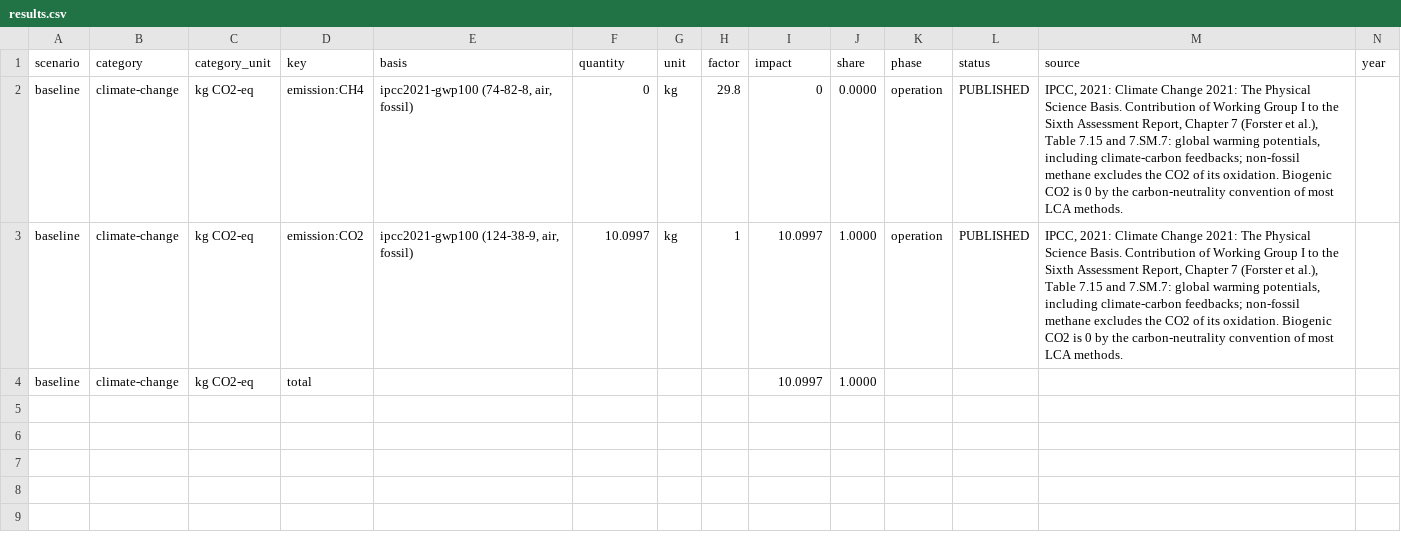
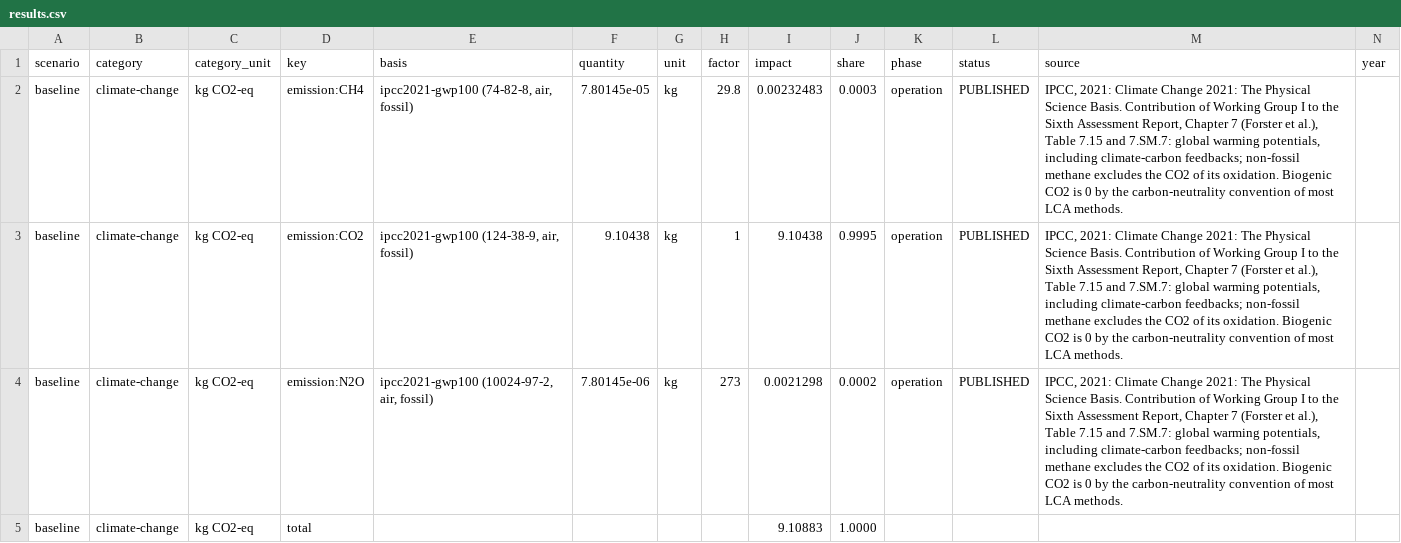
Before and after one commit to ChemE-as-Code/process-library, a CSV file: processes/hydrogen-1/lca/results.csv, drawn as a sheet.

```diff
--- a/processes/hydrogen-1/lca/results.csv
+++ b/processes/hydrogen-1/lca/results.csv
@@ -1,4 +1,5 @@
 scenario,category,category_unit,key,basis,quantity,unit,factor,impact,share,phase,status,source,year
-baseline,climate-change,kg CO2-eq,emission:CH4,"ipcc2021-gwp100 (74-82-8, air, fossil)",0,kg,29.8,0,0.0000,operation,PUBLISHED,"IPCC, 2021: Climate Change 2021: The Physical Science Basis. Contribution of Working Group I to the Sixth Assessment Report, Chapter 7 (Forster et al.), Table 7.15 and 7.SM.7: global warming potentials, including climate-carbon feedbacks; non-fossil methane excludes the CO2 of its oxidation. Biogenic CO2 is 0 by the carbon-neutrality convention of most LCA methods.",
-baseline,climate-change,kg CO2-eq,emission:CO2,"ipcc2021-gwp100 (124-38-9, air, fossil)",10.0997,kg,1,10.0997,1.0000,operation,PUBLISHED,"IPCC, 2021: Climate Change 2021: The Physical Science Basis. Contribution of Working Group I to the Sixth Assessment Report, Chapter 7 (Forster et al.), Table 7.15 and 7.SM.7: global warming potentials, including climate-carbon feedbacks; non-fossil methane excludes the CO2 of its oxidation. Biogenic CO2 is 0 by the carbon-neutrality convention of most LCA methods.",
-baseline,climate-change,kg CO2-eq,total,,,,,10.0997,1.0000,,,,
+baseline,climate-change,kg CO2-eq,emission:CH4,"ipcc2021-gwp100 (74-82-8, air, fossil)",7.80145e-05,kg,29.8,0.00232483,0.0003,operation,PUBLISHED,"IPCC, 2021: Climate Change 2021: The Physical Science Basis. Contribution of Working Group I to the Sixth Assessment Report, Chapter 7 (Forster et al.), Table 7.15 and 7.SM.7: global warming potentials, including climate-carbon feedbacks; non-fossil methane excludes the CO2 of its oxidation. Biogenic CO2 is 0 by the carbon-neutrality convention of most LCA methods.",
+baseline,climate-change,kg CO2-eq,emission:CO2,"ipcc2021-gwp100 (124-38-9, air, fossil)",9.10438,kg,1,9.10438,0.9995,operation,PUBLISHED,"IPCC, 2021: Climate Change 2021: The Physical Science Basis. Contribution of Working Group I to the Sixth Assessment Report, Chapter 7 (Forster et al.), Table 7.15 and 7.SM.7: global warming potentials, including climate-carbon feedbacks; non-fossil methane excludes the CO2 of its oxidation. Biogenic CO2 is 0 by the carbon-neutrality convention of most LCA methods.",
+baseline,climate-change,kg CO2-eq,emission:N2O,"ipcc2021-gwp100 (10024-97-2, air, fossil)",7.80145e-06,kg,273,0.0021298,0.0002,operation,PUBLISHED,"IPCC, 2021: Climate Change 2021: The Physical Science Basis. Contribution of Working Group I to the Sixth Assessment Report, Chapter 7 (Forster et al.), Table 7.15 and 7.SM.7: global warming potentials, including climate-carbon feedbacks; non-fossil methane excludes the CO2 of its oxidation. Biogenic CO2 is 0 by the carbon-neutrality convention of most LCA methods.",
+baseline,climate-change,kg CO2-eq,total,,,,,9.10883,1.0000,,,,
```
Also changed, not shown: processes/hydrogen-1/lca/gaps.csv, processes/hydrogen-1/lca/inventory.csv, 7 other files.
